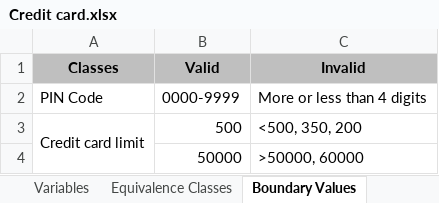
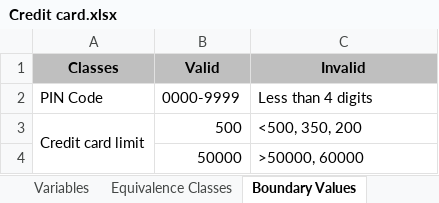
Before and after one commit to haiderrkhann/SQA-Bootcamp, an Excel workbook: Credit card.xlsx, sheet Boundary Values, drawn as a sheet; values as stored, in another font and other column widths than the file's, no borders; the diff names each change by its address in the sheet, - before the commit and + after, or states it on an @@ line.

```diff
--- a/Credit card.xlsx (sheet Boundary Values)
+++ b/Credit card.xlsx (sheet Boundary Values)
-C2 (Invalid): More or less than 4 digits
+C2 (Invalid): Less than 4 digits
```
Also changed, not shown: sheet Equivalence Classes, sheet Variables.
